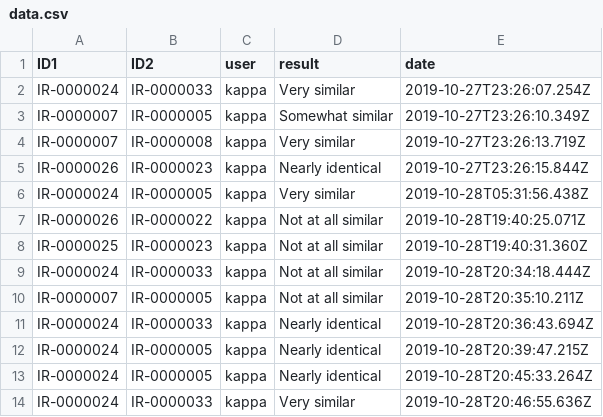
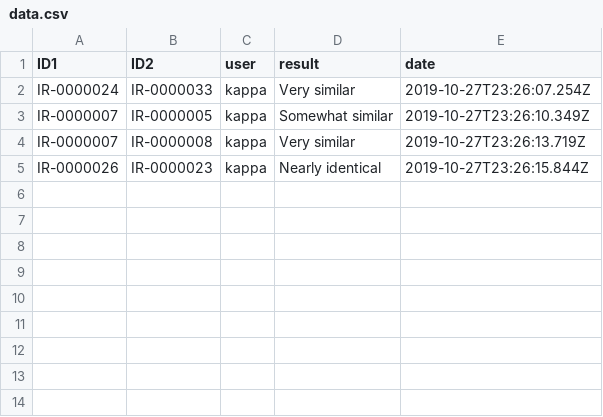
Before and after one commit to Tronax1/Senior-Project, a CSV file: data.csv, drawn as a sheet.

```diff
--- a/data.csv
+++ b/data.csv
@@ -5,10 +5 @@
 "IR-0000026","IR-0000023","kappa","Nearly identical","2019-10-27T23:26:15.844Z"
-"IR-0000024","IR-0000005","kappa","Very similar","2019-10-28T05:31:56.438Z"
-"IR-0000026","IR-0000022","kappa","Not at all similar","2019-10-28T19:40:25.071Z"
-"IR-0000025","IR-0000023","kappa","Not at all similar","2019-10-28T19:40:31.360Z"
-"IR-0000024","IR-0000033","kappa","Not at all similar","2019-10-28T20:34:18.444Z"
-"IR-0000007","IR-0000005","kappa","Not at all similar","2019-10-28T20:35:10.211Z"
-"IR-0000024","IR-0000033","kappa","Nearly identical","2019-10-28T20:36:43.694Z"
-"IR-0000024","IR-0000005","kappa","Nearly identical","2019-10-28T20:39:47.215Z"
-"IR-0000024","IR-0000005","kappa","Nearly identical","2019-10-28T20:45:33.264Z"
-"IR-0000024","IR-0000033","kappa","Very similar","2019-10-28T20:46:55.636Z"
```
Also changed, not shown: 3 other files.
